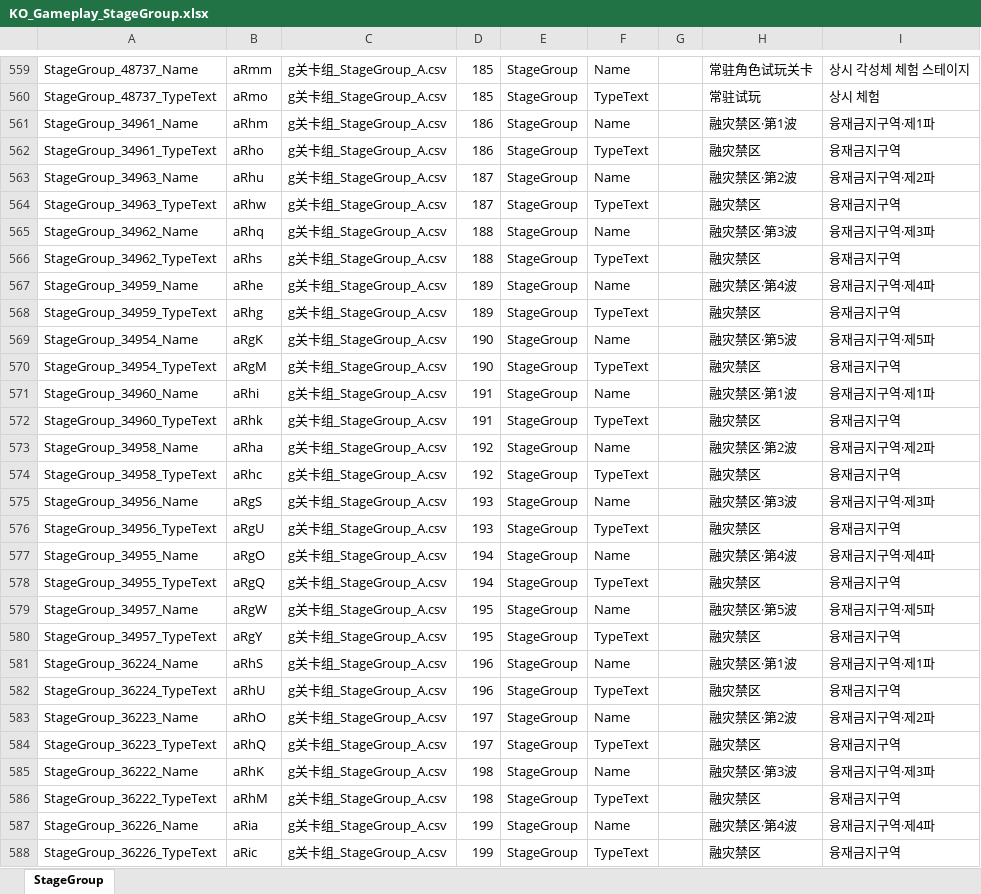
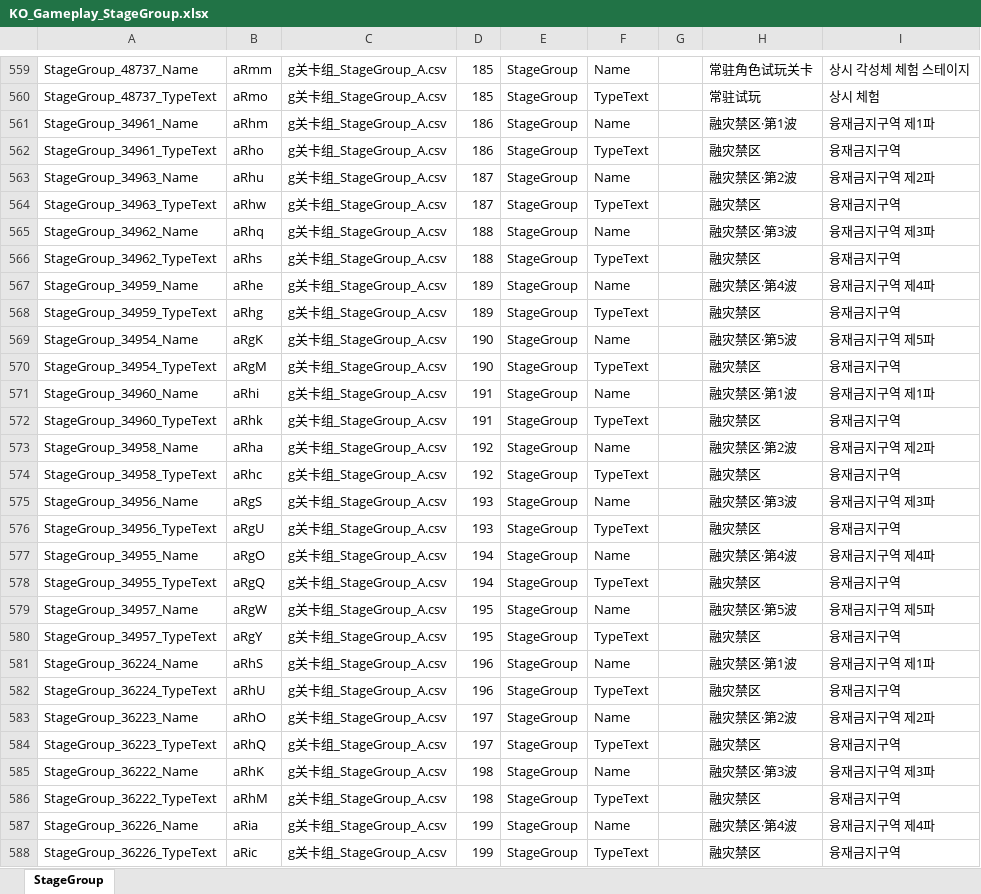
Before and after one commit to darker-kuro/Morimens-Localizations, an Excel workbook: TRANSLATIONS/01_UPLOAD_YOUR_CONTRIBUTIONS/ko/KO_Gameplay_StageGroup.xlsx, sheet StageGroup, drawn as a sheet; only a part is shown, gaps mark what is left out; values as stored, in another font and other column widths than the file's, no borders; charts and pictures not drawn; the diff covers the shown part only; the diff names each change by its address in the sheet, - before the commit and + after, or states it on an @@ line.

Commit message:
Add files via upload
Updated: TrinketSuitEffect, StageGroup
Added: Item

```diff
--- a/TRANSLATIONS/01_UPLOAD_YOUR_CONTRIBUTIONS/ko/KO_Gameplay_StageGroup.xlsx (sheet StageGroup)
+++ b/TRANSLATIONS/01_UPLOAD_YOUR_CONTRIBUTIONS/ko/KO_Gameplay_StageGroup.xlsx (sheet StageGroup)
-I561: 융재금지구역·제1파
+I561: 융재금지구역 제1파
-I563: 융재금지구역·제2파
+I563: 융재금지구역 제2파
-I565: 융재금지구역·제3파
+I565: 융재금지구역 제3파
-I567: 융재금지구역·제4파
+I567: 융재금지구역 제4파
-I569: 융재금지구역·제5파
+I569: 융재금지구역 제5파
-I571: 융재금지구역·제1파
+I571: 융재금지구역 제1파
-I573: 융재금지구역·제2파
+I573: 융재금지구역 제2파
-I575: 융재금지구역·제3파
+I575: 융재금지구역 제3파
-I577: 융재금지구역·제4파
+I577: 융재금지구역 제4파
-I579: 융재금지구역·제5파
+I579: 융재금지구역 제5파
-I581: 융재금지구역·제1파
+I581: 융재금지구역 제1파
-I583: 융재금지구역·제2파
+I583: 융재금지구역 제2파
-I585: 융재금지구역·제3파
+I585: 융재금지구역 제3파
-I587: 융재금지구역·제4파
+I587: 융재금지구역 제4파
```
Also changed, not shown: 176 edited cells elsewhere in this sheet, TRANSLATIONS/01_UPLOAD_YOUR_CONTRIBUTIONS/ko/KO_Gameplay_ActorAttrType&CardType&TrinketSuitEffect_250826.xlsx, 1 other file.
